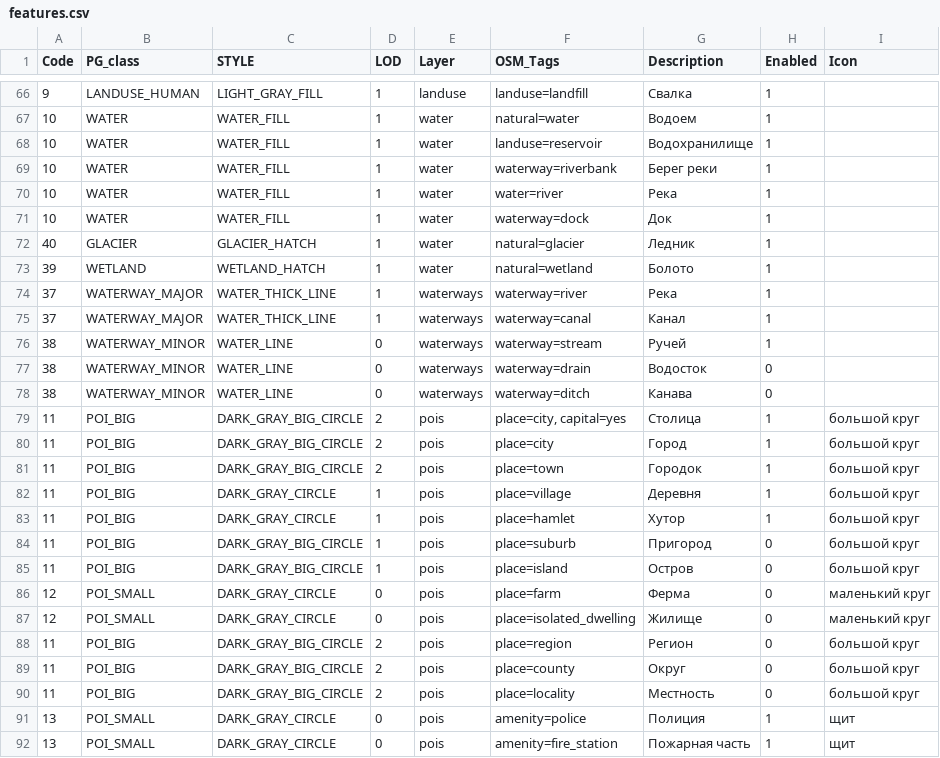
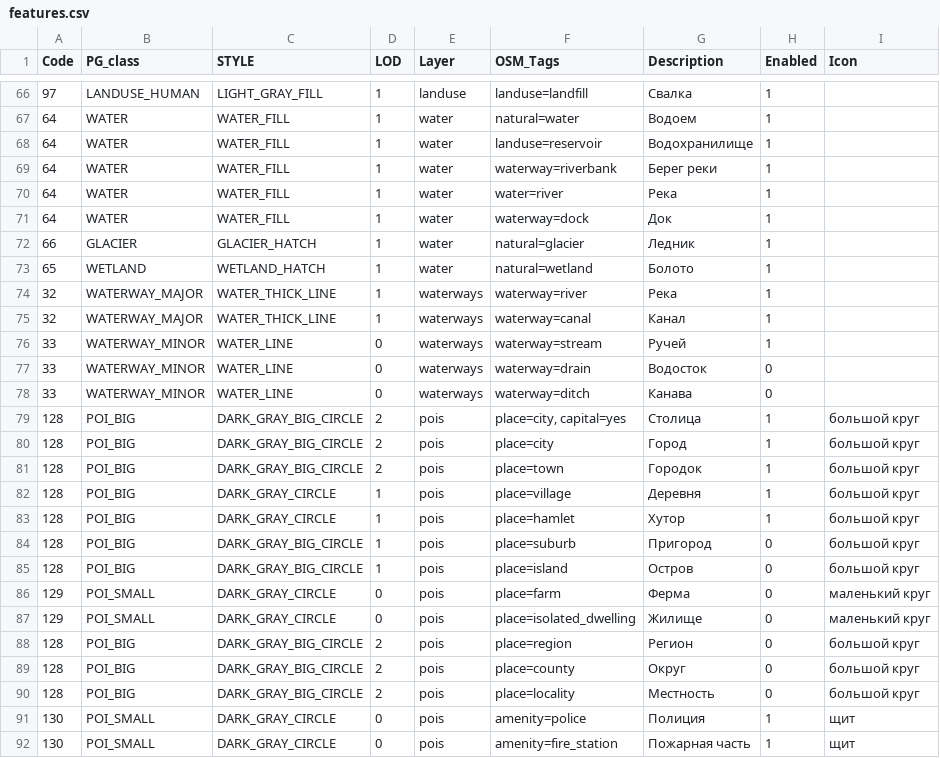
Before and after one commit to purrrock/purrgo, a CSV file: tools/map-compiler/features.csv, drawn as a sheet; only a part is shown, gaps mark what is left out; the diff covers the shown part only.

```diff
--- a/tools/map-compiler/features.csv
+++ b/tools/map-compiler/features.csv
@@ -66,27 +66,27 @@ Code;PG_class;STYLE;LOD;Layer;OSM_Tags;Description;Enabled;Icon
-9;LANDUSE_HUMAN;LIGHT_GRAY_FILL;1;landuse;landuse=landfill;Свалка;1;
-10;WATER;WATER_FILL;1;water;natural=water;Водоем;1;
-10;WATER;WATER_FILL;1;water;landuse=reservoir;Водохранилище;1;
-10;WATER;WATER_FILL;1;water;waterway=riverbank;Берег реки;1;
-10;WATER;WATER_FILL;1;water;water=river;Река;1;
-10;WATER;WATER_FILL;1;water;waterway=dock;Док;1;
-40;GLACIER;GLACIER_HATCH;1;water;natural=glacier;Ледник;1;
-39;WETLAND;WETLAND_HATCH;1;water;natural=wetland;Болото;1;
-37;WATERWAY_MAJOR;WATER_THICK_LINE;1;waterways;waterway=river;Река;1;
-37;WATERWAY_MAJOR;WATER_THICK_LINE;1;waterways;waterway=canal;Канал;1;
-38;WATERWAY_MINOR;WATER_LINE;0;waterways;waterway=stream;Ручей;1;
-38;WATERWAY_MINOR;WATER_LINE;0;waterways;waterway=drain;Водосток;0;
-38;WATERWAY_MINOR;WATER_LINE;0;waterways;waterway=ditch;Канава;0;
-11;POI_BIG;DARK_GRAY_BIG_CIRCLE;2;pois;place=city, capital=yes;Столица;1;большой круг
-11;POI_BIG;DARK_GRAY_BIG_CIRCLE;2;pois;place=city;Город;1;большой круг
-11;POI_BIG;DARK_GRAY_BIG_CIRCLE;2;pois;place=town;Городок;1;большой круг
-11;POI_BIG;DARK_GRAY_CIRCLE;1;pois;place=village;Деревня;1;большой круг
-11;POI_BIG;DARK_GRAY_CIRCLE;1;pois;place=hamlet;Хутор;1;большой круг
-11;POI_BIG;DARK_GRAY_BIG_CIRCLE;1;pois;place=suburb;Пригород;0;большой круг
-11;POI_BIG;DARK_GRAY_BIG_CIRCLE;1;pois;place=island;Остров;0;большой круг
-12;POI_SMALL;DARK_GRAY_CIRCLE;0;pois;place=farm;Ферма;0;маленький круг
-12;POI_SMALL;DARK_GRAY_CIRCLE;0;pois;place=isolated_dwelling;Жилище;0;маленький круг
-11;POI_BIG;DARK_GRAY_BIG_CIRCLE;2;pois;place=region;Регион;0;большой круг
-11;POI_BIG;DARK_GRAY_BIG_CIRCLE;2;pois;place=county;Округ;0;большой круг
-11;POI_BIG;DARK_GRAY_BIG_CIRCLE;2;pois;place=locality;Местность;0;большой круг
-13;POI_SMALL;DARK_GRAY_CIRCLE;0;pois;amenity=police;Полиция;1;щит
-13;POI_SMALL;DARK_GRAY_CIRCLE;0;pois;amenity=fire_station;Пожарная часть;1;щит
+97;LANDUSE_HUMAN;LIGHT_GRAY_FILL;1;landuse;landuse=landfill;Свалка;1;
+64;WATER;WATER_FILL;1;water;natural=water;Водоем;1;
+64;WATER;WATER_FILL;1;water;landuse=reservoir;Водохранилище;1;
+64;WATER;WATER_FILL;1;water;waterway=riverbank;Берег реки;1;
+64;WATER;WATER_FILL;1;water;water=river;Река;1;
+64;WATER;WATER_FILL;1;water;waterway=dock;Док;1;
+66;GLACIER;GLACIER_HATCH;1;water;natural=glacier;Ледник;1;
+65;WETLAND;WETLAND_HATCH;1;water;natural=wetland;Болото;1;
+32;WATERWAY_MAJOR;WATER_THICK_LINE;1;waterways;waterway=river;Река;1;
+32;WATERWAY_MAJOR;WATER_THICK_LINE;1;waterways;waterway=canal;Канал;1;
+33;WATERWAY_MINOR;WATER_LINE;0;waterways;waterway=stream;Ручей;1;
+33;WATERWAY_MINOR;WATER_LINE;0;waterways;waterway=drain;Водосток;0;
+33;WATERWAY_MINOR;WATER_LINE;0;waterways;waterway=ditch;Канава;0;
+128;POI_BIG;DARK_GRAY_BIG_CIRCLE;2;pois;place=city, capital=yes;Столица;1;большой круг
+128;POI_BIG;DARK_GRAY_BIG_CIRCLE;2;pois;place=city;Город;1;большой круг
+128;POI_BIG;DARK_GRAY_BIG_CIRCLE;2;pois;place=town;Городок;1;большой круг
+128;POI_BIG;DARK_GRAY_CIRCLE;1;pois;place=village;Деревня;1;большой круг
+128;POI_BIG;DARK_GRAY_CIRCLE;1;pois;place=hamlet;Хутор;1;большой круг
+128;POI_BIG;DARK_GRAY_BIG_CIRCLE;1;pois;place=suburb;Пригород;0;большой круг
+128;POI_BIG;DARK_GRAY_BIG_CIRCLE;1;pois;place=island;Остров;0;большой круг
+129;POI_SMALL;DARK_GRAY_CIRCLE;0;pois;place=farm;Ферма;0;маленький круг
+129;POI_SMALL;DARK_GRAY_CIRCLE;0;pois;place=isolated_dwelling;Жилище;0;маленький круг
+128;POI_BIG;DARK_GRAY_BIG_CIRCLE;2;pois;place=region;Регион;0;большой круг
+128;POI_BIG;DARK_GRAY_BIG_CIRCLE;2;pois;place=county;Округ;0;большой круг
+128;POI_BIG;DARK_GRAY_BIG_CIRCLE;2;pois;place=locality;Местность;0;большой круг
+130;POI_SMALL;DARK_GRAY_CIRCLE;0;pois;amenity=police;Полиция;1;щит
+130;POI_SMALL;DARK_GRAY_CIRCLE;0;pois;amenity=fire_station;Пожарная часть;1;щит
```
Also changed, not shown: 157 edited cells elsewhere in this file, 11 other files.
